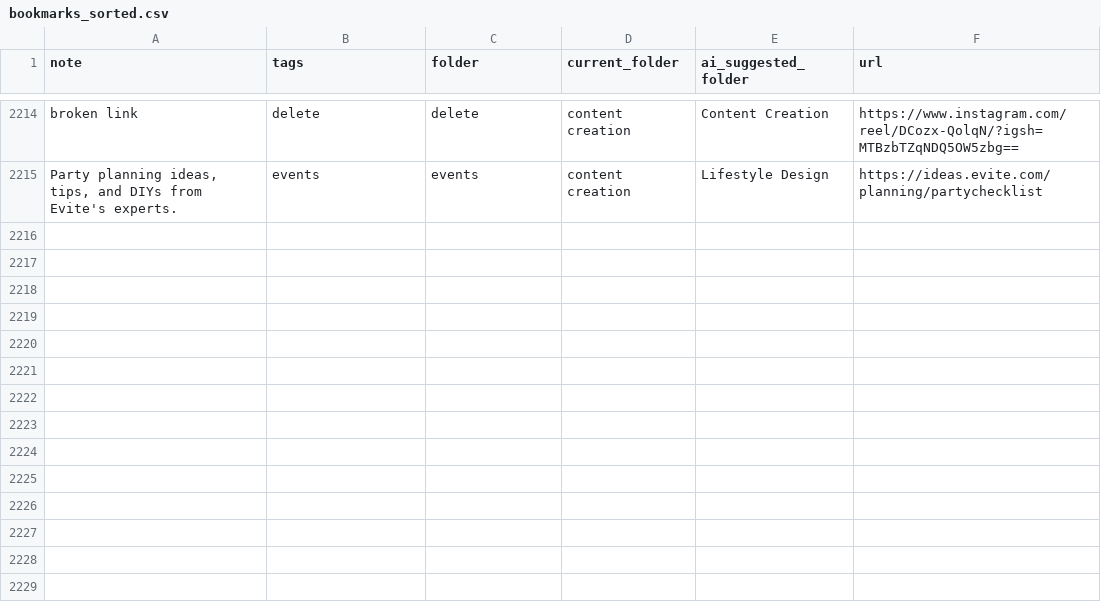
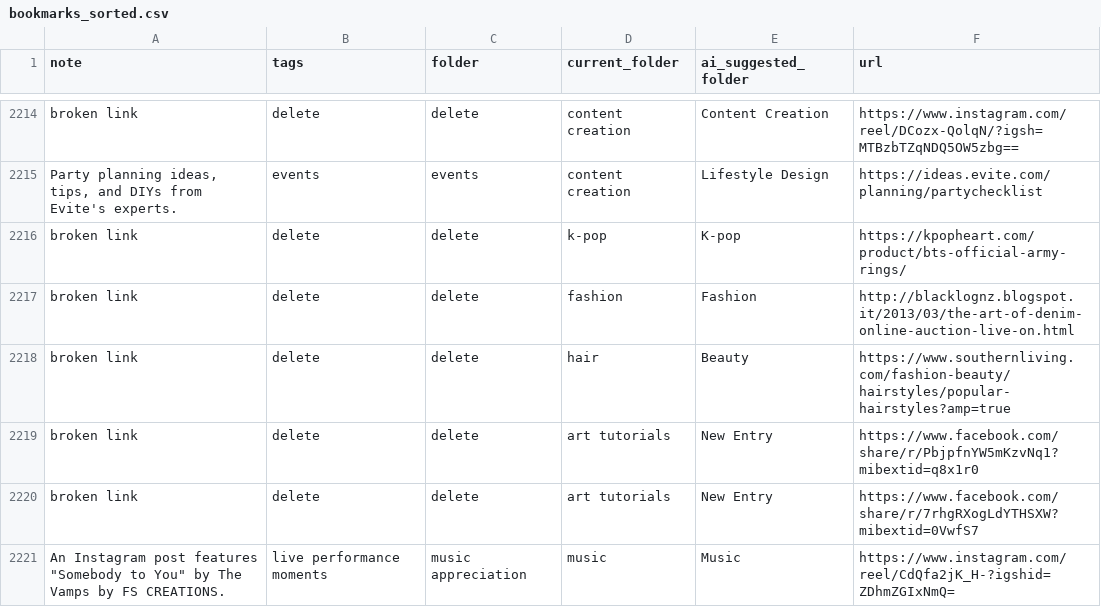
Before and after one commit to paikalilly/bookmark-sorter, a CSV file: bookmarks_sorted.csv, drawn as a sheet; only a part is shown, gaps mark what is left out; the diff names each change by its address in the sheet, - before the commit and + after, or states it on an @@ line.

Commit message:
Update bookmarks_sorted.csv via Streamlit app

```diff
--- a/bookmarks_sorted.csv
+++ b/bookmarks_sorted.csv
+row 2216: broken link | delete | delete | k-pop | K-pop | https://kpopheart.com/product/bts-official-army-rings/
+row 2217: broken link | delete | delete | fashion | Fashion | http://blacklognz.blogspot.it/2013/03/the-art-of-denim-online-auction-live-on.html
+row 2218: broken link | delete | delete | hair | Beauty | https://www.southernliving.com/fashion-beauty/hairstyles/popular-hairstyles?amp=true
+row 2219: broken link | delete | delete | art tutorials | New Entry | https://www.facebook.com/share/r/PbjpfnYW5mKzvNq1?mibextid=q8x1r0
+row 2220: broken link | delete | delete | art tutorials | New Entry | https://www.facebook.com/share/r/7rhgRXogLdYTHSXW?mibextid=0VwfS7
+row 2221: An Instagram post features "Somebody to You" by The Vamps by FS CREATIONS. | live performance moments | music appreciation | music | Music | https://www.instagram.com/reel/CdQfa2jK_H-?igshid=ZDhmZGIxNmQ=
```
